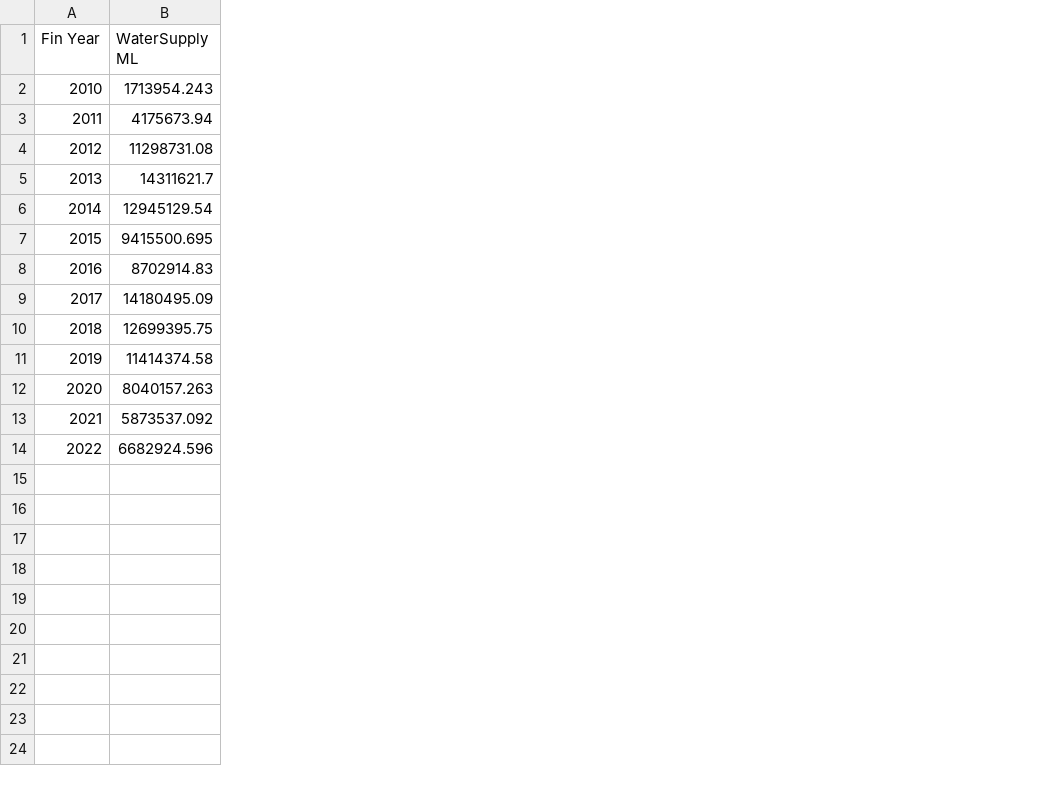
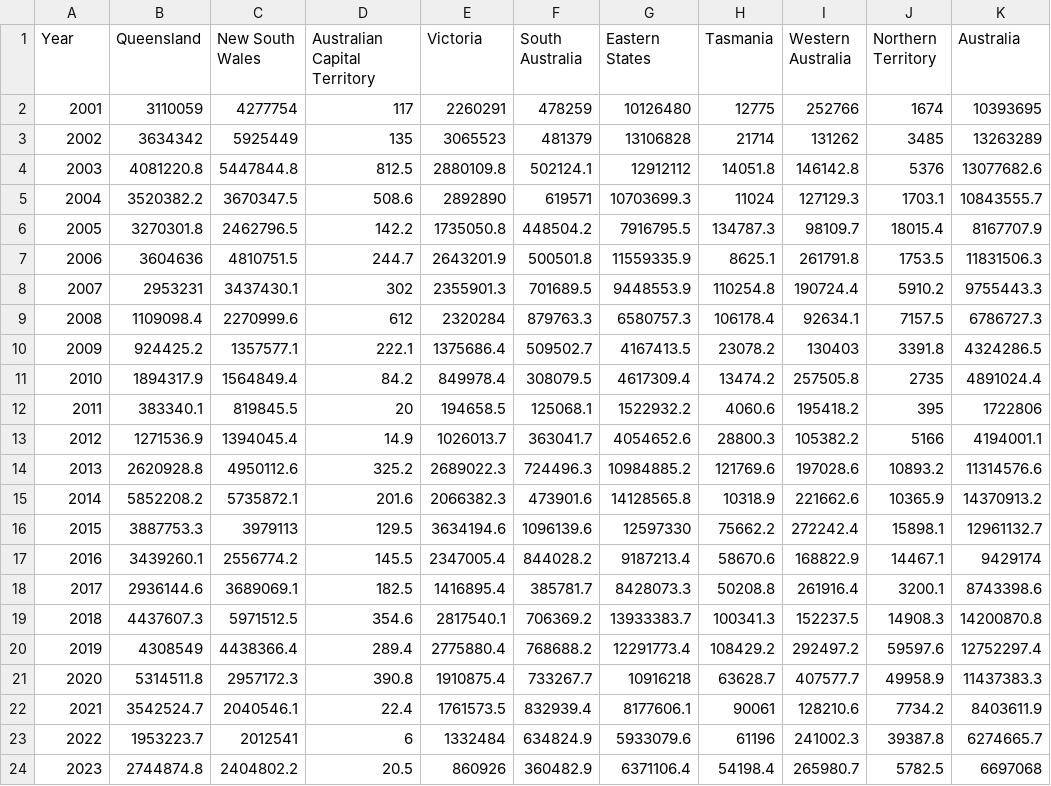
Before and after one commit to greghertzler/GregsOUPR6, a CSV file: data/Ecosys_IrrigationWaterSupply.csv, drawn as a sheet; removed rows and columns are numbered as before the commit, all else as after; the diff names each change by its address in the sheet, - before the commit and + after, or states it on an @@ line.

Commit message:
Update Monte Carlo
Protect against large problems.  Also update data and configure files for editing the DESCRIPTION.

```diff
--- a/data/Ecosys_IrrigationWaterSupply.csv
+++ b/data/Ecosys_IrrigationWaterSupply.csv
-column B (WaterSupply ML), rows 2-14: 1713954.243 | 4175673.94 | 11298731.08 | 14311621.7 | 12945129.54 | 9415500.695 | 8702914.83 | 14180495.09 | 12699395.75 | 11414374.58 | 8040157.263 | 5873537.092 | 6682924.596
+column B (Queensland), rows 11-23: 1894317.9 | 383340.1 | 1271536.9 | 2620928.8 | 5852208.2 | 3887753.3 | 3439260.1 | 2936144.6 | 4437607.3 | 4308549 | 5314511.8 | 3542524.7 | 1953223.7
+column C (New South Wales), rows 11-23: 1564849.4 | 819845.5 | 1394045.4 | 4950112.6 | 5735872.1 | 3979113 | 2556774.2 | 3689069.1 | 5971512.5 | 4438366.4 | 2957172.3 | 2040546.1 | 2012541
+column D (Australian Capital Territory), rows 11-23: 84.2 | 20 | 14.9 | 325.2 | 201.6 | 129.5 | 145.5 | 182.5 | 354.6 | 289.4 | 390.8 | 22.4 | 6
+column E (Victoria), rows 11-23: 849978.4 | 194658.5 | 1026013.7 | 2689022.3 | 2066382.3 | 3634194.6 | 2347005.4 | 1416895.4 | 2817540.1 | 2775880.4 | 1910875.4 | 1761573.5 | 1332484
+column F (South Australia), rows 11-23: 308079.5 | 125068.1 | 363041.7 | 724496.3 | 473901.6 | 1096139.6 | 844028.2 | 385781.7 | 706369.2 | 768688.2 | 733267.7 | 832939.4 | 634824.9
+column G (Eastern States), rows 11-23: 4617309.4 | 1522932.2 | 4054652.6 | 10984885.2 | 14128565.8 | 12597330 | 9187213.4 | 8428073.3 | 13933383.7 | 12291773.4 | 10916218 | 8177606.1 | 5933079.6
+column H (Tasmania), rows 11-23: 13474.2 | 4060.6 | 28800.3 | 121769.6 | 10318.9 | 75662.2 | 58670.6 | 50208.8 | 100341.3 | 108429.2 | 63628.7 | 90061 | 61196
+column I (Western Australia), rows 11-23: 257505.8 | 195418.2 | 105382.2 | 197028.6 | 221662.6 | 272242.4 | 168822.9 | 261916.4 | 152237.5 | 292497.2 | 407577.7 | 128210.6 | 241002.3
+column J (Northern Territory), rows 11-23: 2735 | 395 | 5166 | 10893.2 | 10365.9 | 15898.1 | 14467.1 | 3200.1 | 14908.3 | 59597.6 | 49958.9 | 7734.2 | 39387.8
+column K (Australia), rows 11-23: 4891024.4 | 1722806 | 4194001.1 | 11314576.6 | 14370913.2 | 12961132.7 | 9429174 | 8743398.6 | 14200870.8 | 12752297.4 | 11437383.3 | 8403611.9 | 6274665.7
-A1: Fin Year
+A1: Year
+row 2: 2001 | 3110059 | 4277754 | 117 | 2260291 | 478259 | 10126480 | 12775 | 252766 | 1674 | 10393695
+row 3: 2002 | 3634342 | 5925449 | 135 | 3065523 | 481379 | 13106828 | 21714 | 131262 | 3485 | 13263289
+row 4: 2003 | 4081220.8 | 5447844.8 | 812.5 | 2880109.8 | 502124.1 | 12912112 | 14051.8 | 146142.8 | 5376 | 13077682.6
+row 5: 2004 | 3520382.2 | 3670347.5 | 508.6 | 2892890 | 619571 | 10703699.3 | 11024 | 127129.3 | 1703.1 | 10843555.7
+row 6: 2005 | 3270301.8 | 2462796.5 | 142.2 | 1735050.8 | 448504.2 | 7916795.5 | 134787.3 | 98109.7 | 18015.4 | 8167707.9
+row 7: 2006 | 3604636 | 4810751.5 | 244.7 | 2643201.9 | 500501.8 | 11559335.9 | 8625.1 | 261791.8 | 1753.5 | 11831506.3
+row 8: 2007 | 2953231 | 3437430.1 | 302 | 2355901.3 | 701689.5 | 9448553.9 | 110254.8 | 190724.4 | 5910.2 | 9755443.3
+row 9: 2008 | 1109098.4 | 2270999.6 | 612 | 2320284 | 879763.3 | 6580757.3 | 106178.4 | 92634.1 | 7157.5 | 6786727.3
+row 10: 2009 | 924425.2 | 1357577.1 | 222.1 | 1375686.4 | 509502.7 | 4167413.5 | 23078.2 | 130403 | 3391.8 | 4324286.5
+row 24: 2023 | 2744874.8 | 2404802.2 | 20.5 | 860926 | 360482.9 | 6371106.4 | 54198.4 | 265980.7 | 5782.5 | 6697068
```
Also changed, not shown: 56 other files.
